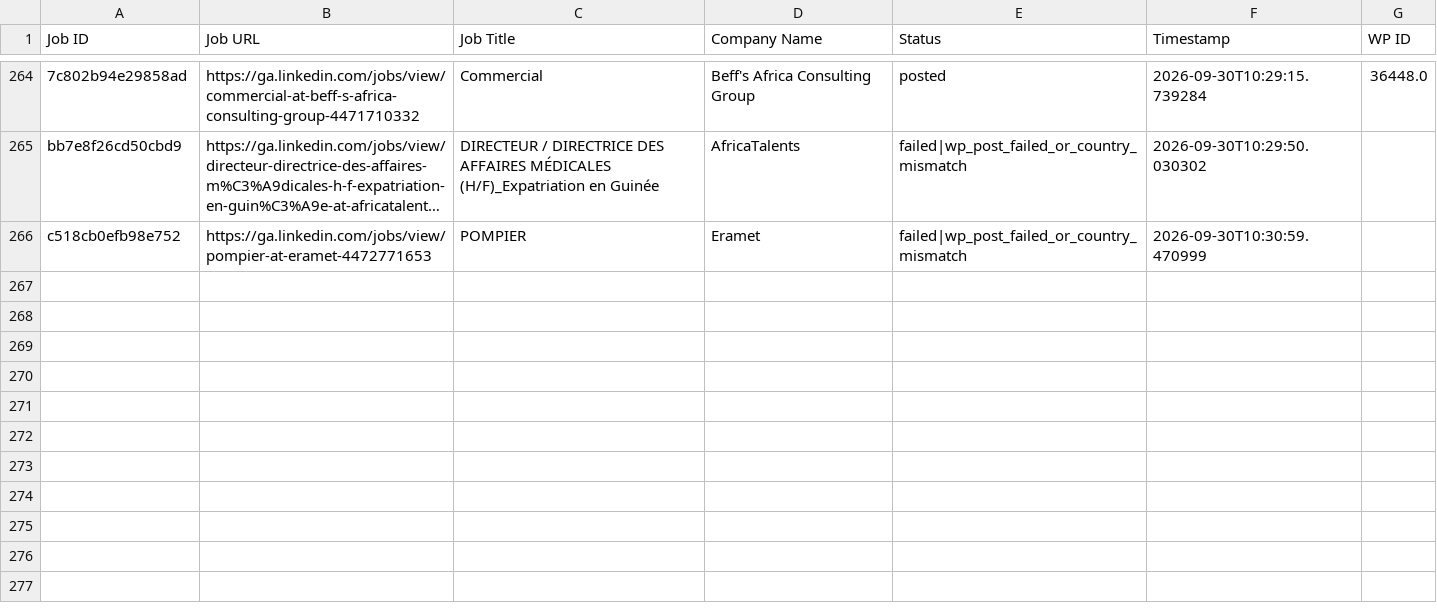
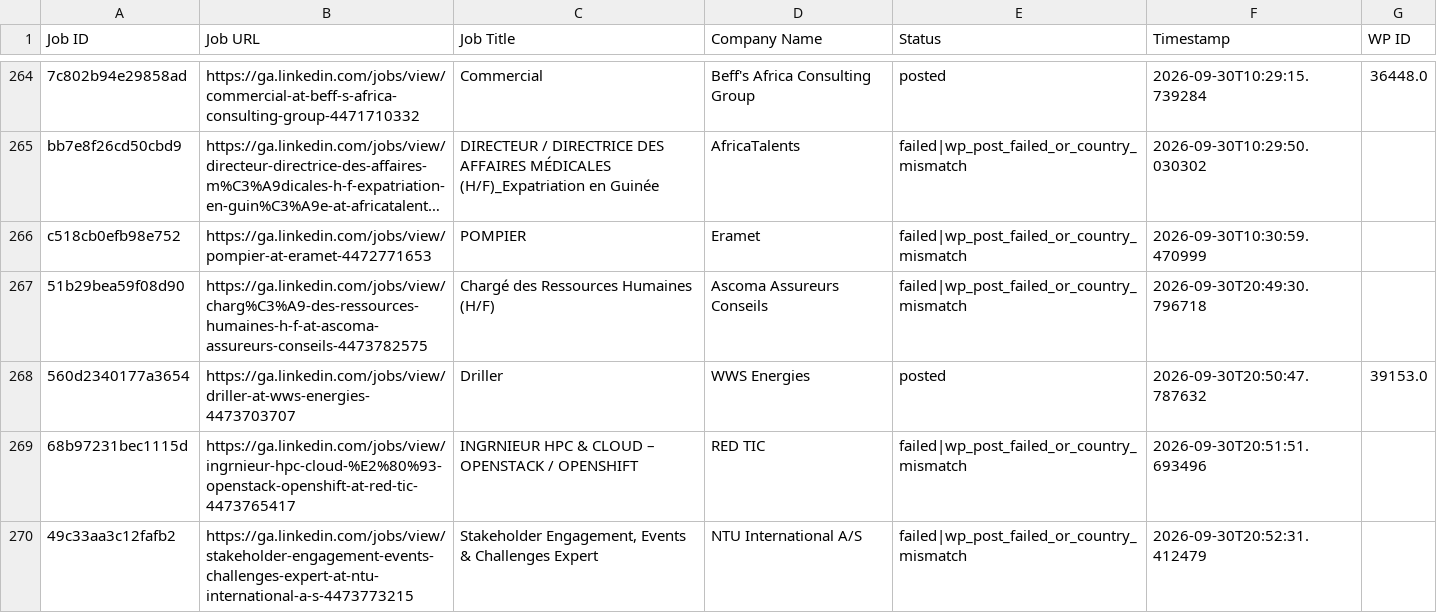
Before and after one commit to projectfetcher/ga, a CSV file: processed_jobs_gabon.csv, drawn as a sheet; only a part is shown, gaps mark what is left out; long unchanged cells end in …; the diff names each change by its address in the sheet, - before the commit and + after, or states it on an @@ line.

```diff
--- a/processed_jobs_gabon.csv
+++ b/processed_jobs_gabon.csv
+row 267: 51b29bea59f08d90 | https://ga.linkedin.com/jobs/view/charg%C3%A9-des-ressources-humaines-h-f-at-ascoma-assureurs-conseils-4473782575 | Chargé des Ressources Humaines (H/F) | Ascoma Assureurs Conseils | failed|wp_post_failed_or_country_mismatch | 2026-09-30T20:49:30.796718
+row 268: 560d2340177a3654 | https://ga.linkedin.com/jobs/view/driller-at-wws-energies-4473703707 | Driller | WWS Energies | posted | 2026-09-30T20:50:47.787632 | 39153.0
+row 269: 68b97231bec1115d | https://ga.linkedin.com/jobs/view/ingrnieur-hpc-cloud-%E2%80%93-openstack-openshift-at-red-tic-4473765417 | INGRNIEUR HPC & CLOUD – OPENSTACK / OPENSHIFT | RED TIC | failed|wp_post_failed_or_country_mismatch | 2026-09-30T20:51:51.693496
+row 270: 49c33aa3c12fafb2 | https://ga.linkedin.com/jobs/view/stakeholder-engagement-events-challenges-expert-at-ntu-international-a-s-4473773215 | Stakeholder Engagement, Events & Challenges Expert | NTU International A/S | failed|wp_post_failed_or_country_mismatch | 2026-09-30T20:52:31.412479
```
